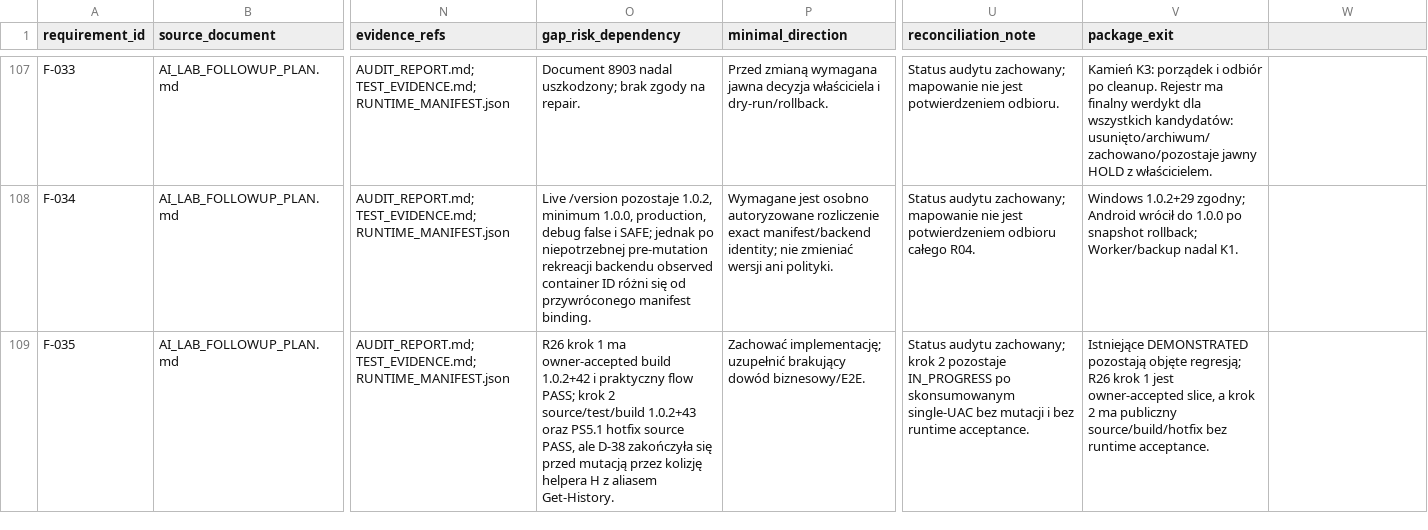
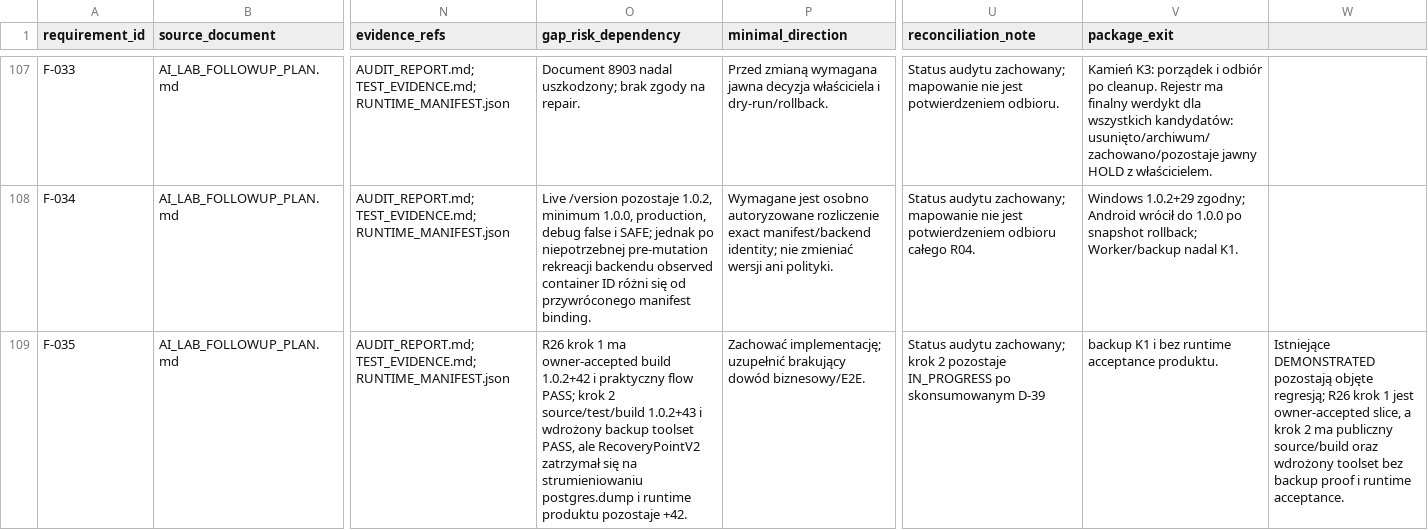
Before and after one commit to domlap94-star/ai-lab-core, a CSV file: docs/recovery/REQUIREMENT_PACKAGE_MAP.csv, drawn as a sheet; only a part is shown, gaps mark what is left out; the diff names each change by its address in the sheet, - before the commit and + after, or states it on an @@ line.

```diff
--- a/docs/recovery/REQUIREMENT_PACKAGE_MAP.csv
+++ b/docs/recovery/REQUIREMENT_PACKAGE_MAP.csv
-O109 (gap_risk_dependency): …source/test/build 1.0.2+43 oraz PS5.1 hotfix source PASS, ale D-38 zakończyła się przed mutacją przez kolizję helpera H z aliasem Get-History.
+O109 (gap_risk_dependency): …source/test/build 1.0.2+43 i wdrożony backup toolset PASS, ale RecoveryPointV2 zatrzymał się na strumieniowaniu postgres.dump i runtime produktu pozostaje +42.
-U109 (reconciliation_note): …po skonsumowanym single-UAC bez mutacji i bez runtime acceptance.
+U109 (reconciliation_note): …po skonsumowanym D-39
-V109 (package_exit): Istniejące DEMONSTRATED pozostają objęte regresją; R26 krok 1 jest owner-accepted slice, a krok 2 ma publiczny source/build/hotfix bez runtime acceptance.
+V109 (package_exit): backup K1 i bez runtime acceptance produktu.
-W109: (empty)
+W109: Istniejące DEMONSTRATED pozostają objęte regresją; R26 krok 1 jest owner-accepted slice, a krok 2 ma publiczny source/build oraz wdrożony toolset bez backup proof i runtime acceptance.
```
Also changed, not shown: docs/recovery/OWNER_DECISIONS.csv, docs/recovery/PACKAGE_REGISTER.csv, 4 other files.
